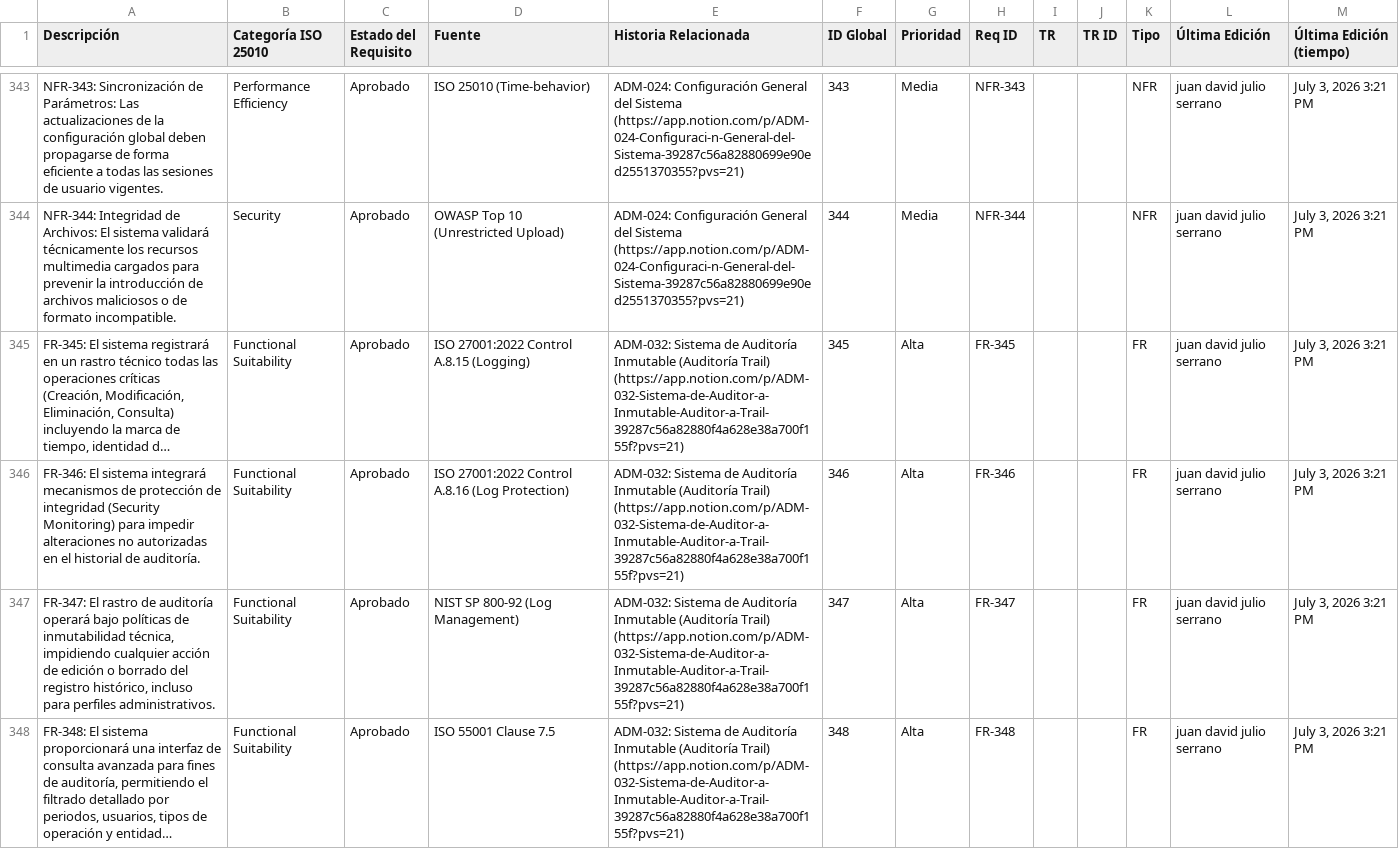
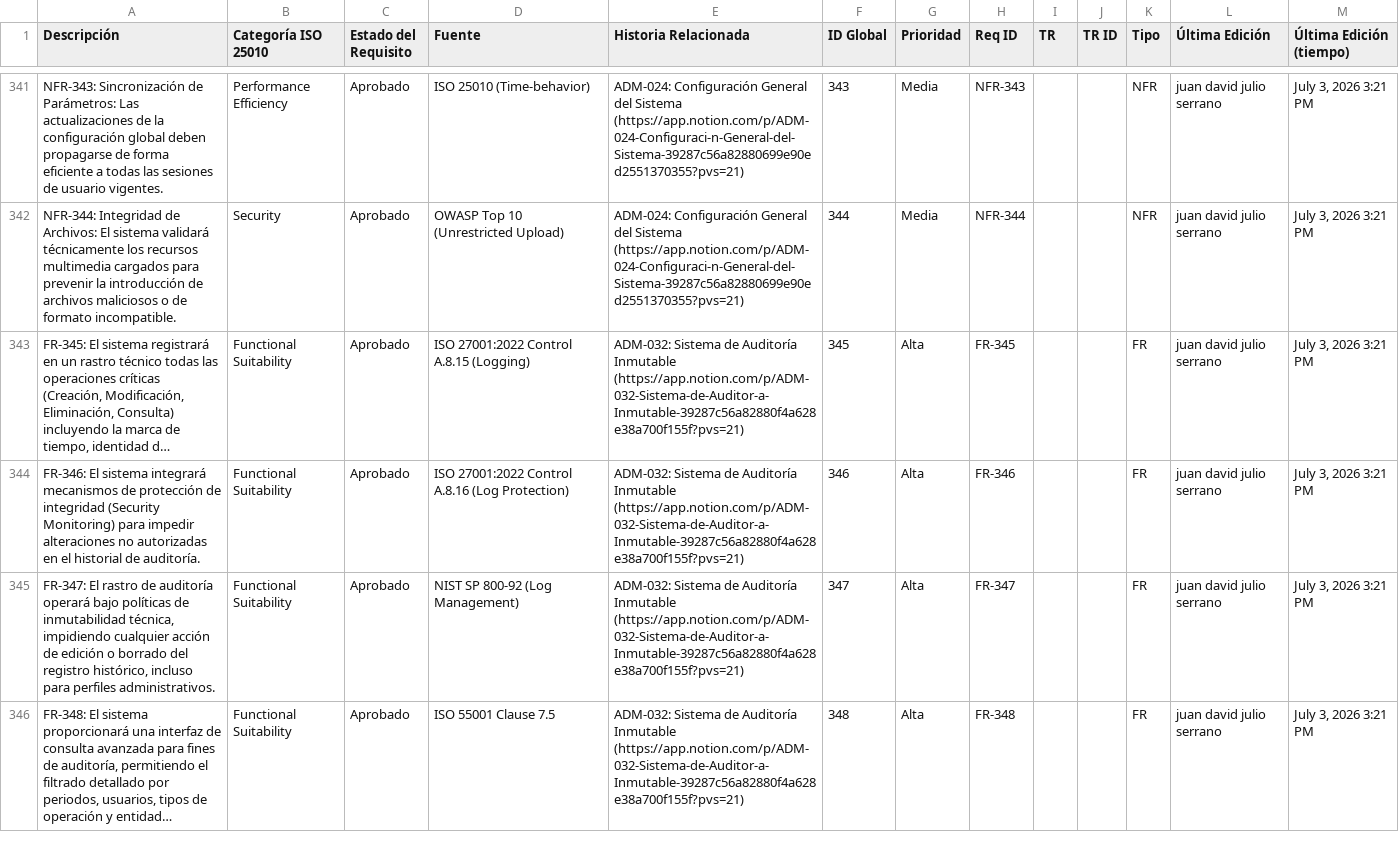
Before and after one commit to Novav20/adso-dteam-docs, a CSV file: docs/databases/srs.csv, drawn as a sheet; only a part is shown, gaps mark what is left out; long unchanged cells end in …; addresses are those after the commit; the diff covers the shown part only; the diff names each change by its address in the sheet, - before the commit and + after, or states it on an @@ line.

```diff
--- a/docs/databases/srs.csv
+++ b/docs/databases/srs.csv
-E343:E346 (Historia Relacionada): …Auditoría Inmutable (Auditoría Trail) (https://app.notion.com/p/ADM-032-Sistema-de-Auditor-a-Inmutable-Auditor-a-Trail-39287c56a82880f4a628e38a700f155f?pvs=21)
+E343:E346 (Historia Relacionada): …Auditoría Inmutable (https://app.notion.com/p/ADM-032-Sistema-de-Auditor-a-Inmutable-39287c56a82880f4a628e38a700f155f?pvs=21)
```
Also changed, not shown: 2 removed rows and 28 edited cells elsewhere in this file, 1 other file.
